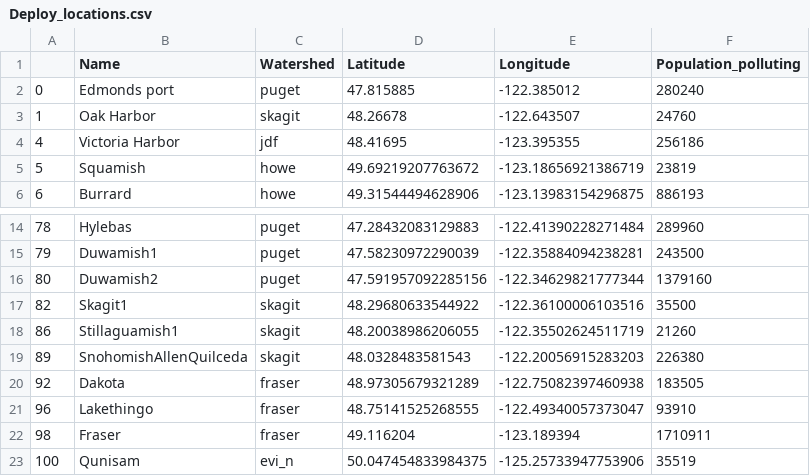
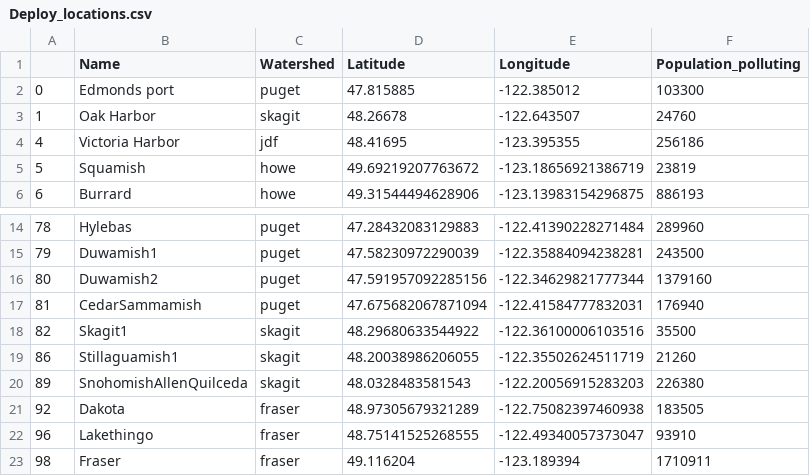
Before and after one commit to SalishSeaCast/analysis-jose, a CSV file: OParcels/Deploy_locations.csv, drawn as a sheet; only a part is shown, gaps mark what is left out; the shorter side is filled out with more unchanged rows.

```diff
--- a/OParcels/Deploy_locations.csv
+++ b/OParcels/Deploy_locations.csv
@@ -1,3 +1,3 @@
 ,Name,Watershed,Latitude,Longitude,Population_polluting
-0,Edmonds port,puget,47.815885,-122.385012,280240
+0,Edmonds port,puget,47.815885,-122.385012,103300
 1,Oak Harbor,skagit,48.26678,-122.643507,24760
@@ -16,2 +16,3 @@
 80,Duwamish2,puget,47.591957092285156,-122.34629821777344,1379160
+81,CedarSammamish,puget,47.675682067871094,-122.41584777832031,176940
 82,Skagit1,skagit,48.29680633544922,-122.36100006103516,35500
```
Also changed, not shown: 3 other files.
